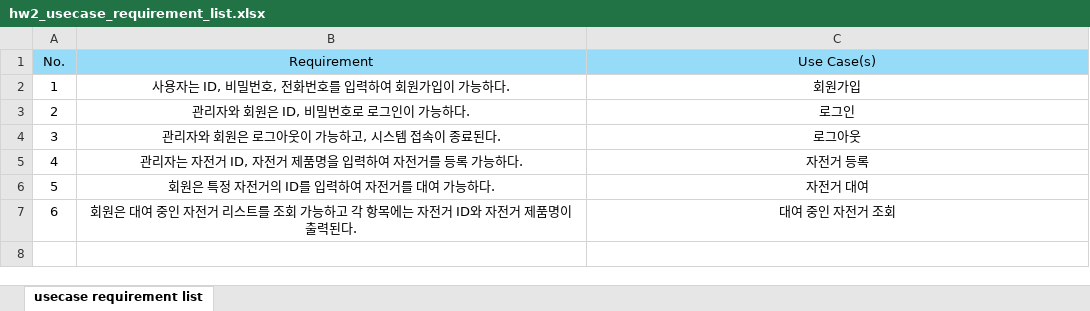
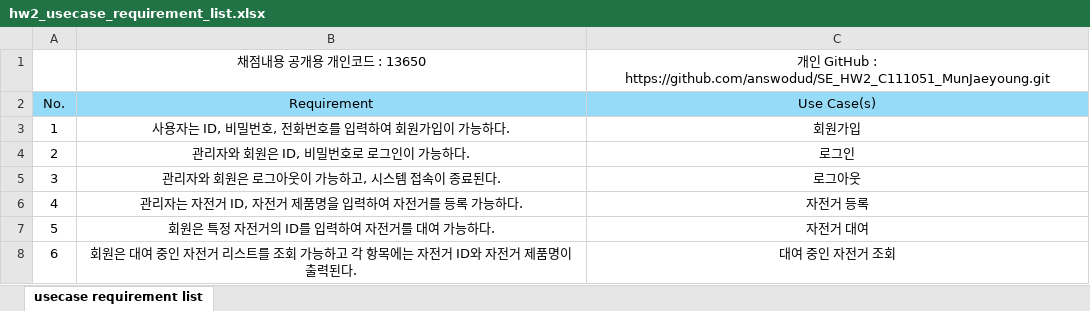
Before and after one commit to answodud/SE_HW2_C111051_MunJaeyoung, an Excel workbook: hw2_usecase_requirement_list.xlsx, sheet usecase requirement list, drawn as a sheet; values as stored, in another font and other column widths than the file's, no borders; the diff names each change by its address in the sheet, - before the commit and + after, or states it on an @@ line.

Commit message:
채점코드 및 github 주소 추가

```diff
--- a/hw2_usecase_requirement_list.xlsx (sheet usecase requirement list)
+++ b/hw2_usecase_requirement_list.xlsx (sheet usecase requirement list)
+row 1:  | 채점내용 공개용 개인코드 : 13650 | 개인 GitHub : https://github.com/answodud/SE_HW2_C111051_MunJaeyoung.git
```
